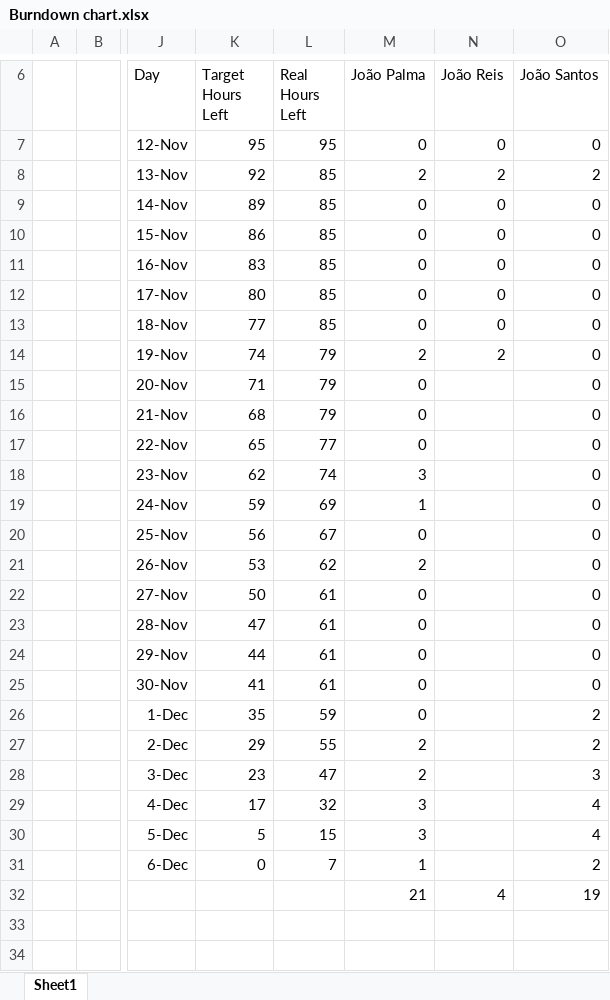
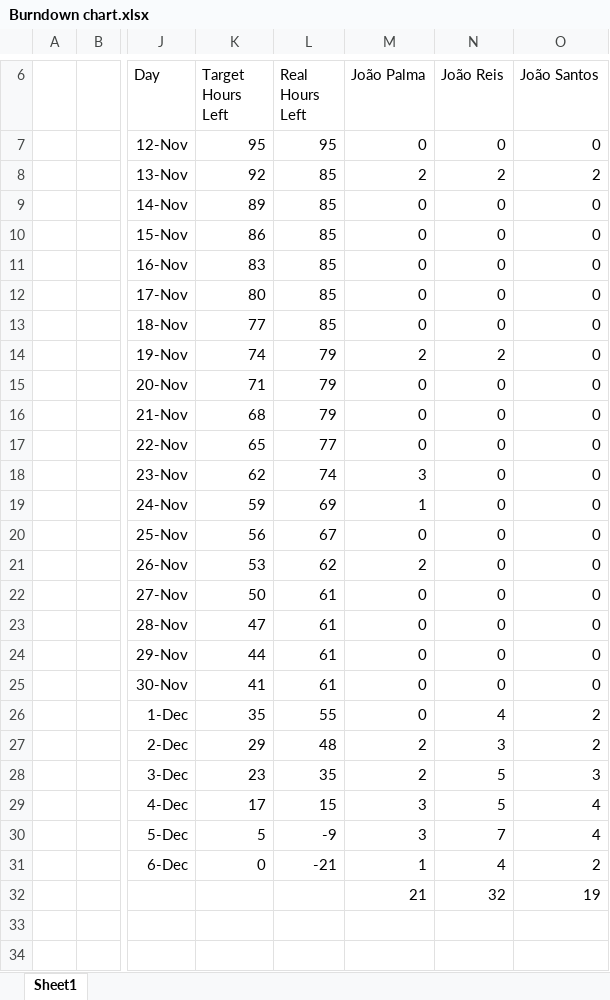
Before and after one commit to jpa-reis/SE2122-57672-58175-57957-58210-57911, an Excel workbook: project/Phase 1/Sprint1/Burndown chart.xlsx, sheet Sheet1, drawn as a sheet; only a part is shown, gaps mark what is left out; values as stored, in another font and other column widths than the file's, no borders; charts and pictures and conditional formats not drawn; the diff names each change by its address in the sheet, - before the commit and + after, or states it on an @@ line.

Commit message:
Added review to use cases. Finalized my hours on burndown chart.

```diff
--- a/project/Phase 1/Sprint1/Burndown chart.xlsx (sheet Sheet1)
+++ b/project/Phase 1/Sprint1/Burndown chart.xlsx (sheet Sheet1)
-N15:N25 (João Reis): (empty)
+N15:N25 (João Reis): 0
-L26 (Real Hours Left): 59
+L26 (Real Hours Left): 55
-N26 (João Reis): (empty)
+N26 (João Reis): 4
-L27 (Real Hours Left): 55
+L27 (Real Hours Left): 48
-N27 (João Reis): (empty)
+N27 (João Reis): 3
-L28 (Real Hours Left): 47
+L28 (Real Hours Left): 35
-N28:N29 (João Reis): (empty)
+N28:N29 (João Reis): 5
-L29 (Real Hours Left): 32
+L29 (Real Hours Left): 15
-L30 (Real Hours Left): 15
+L30 (Real Hours Left): -9
-N30 (João Reis): (empty)
+N30 (João Reis): 7
-L31 (Real Hours Left): 7
+L31 (Real Hours Left): -21
-N31 (João Reis): (empty)
+N31 (João Reis): 4
-N32 (João Reis): 4
+N32 (João Reis): 32
```
Also changed, not shown: charts or pictures, 1 other file.
